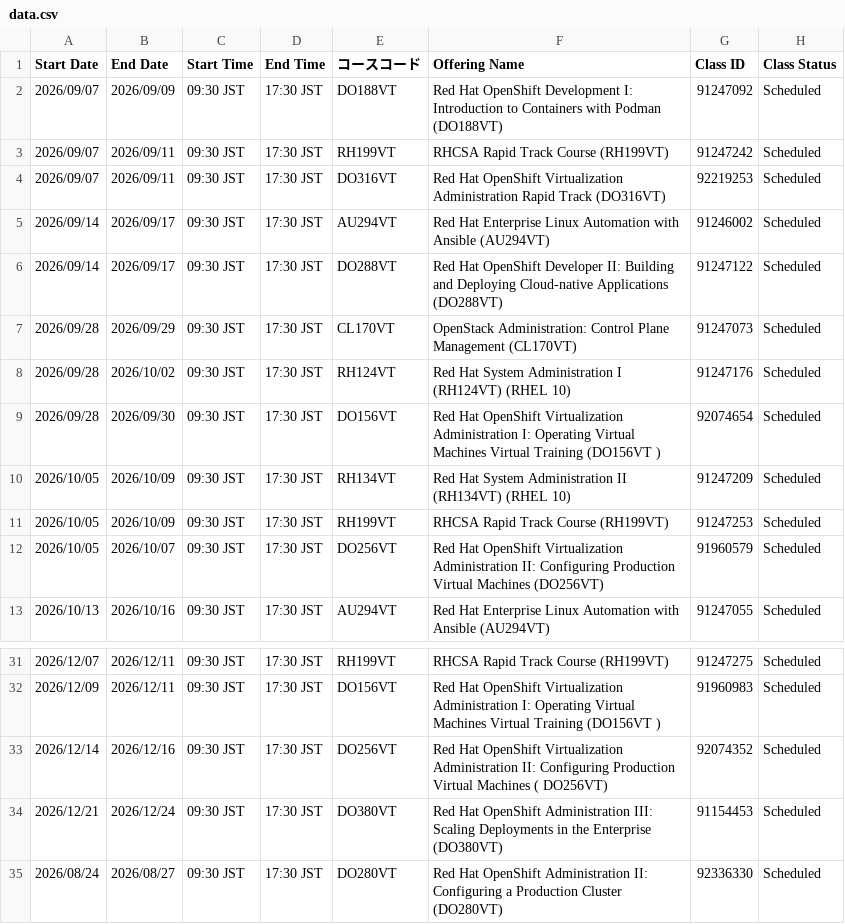
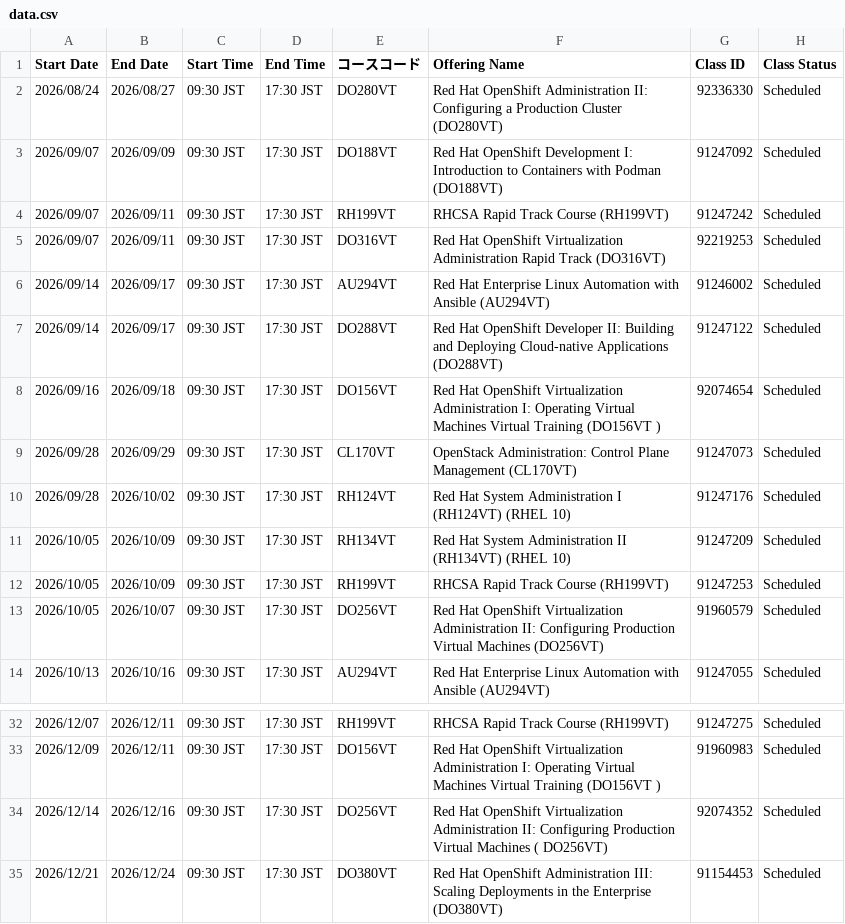
Before and after one commit to Lab8010/redhat-training-schedule, a CSV file: docs/data.csv, drawn as a sheet; only a part is shown, gaps mark what is left out.

Commit message:
chore(schedule): update data.csv from ClassOutlook export (2026-07-04 10:55)

```diff
--- a/docs/data.csv
+++ b/docs/data.csv
@@ -1,2 +1,3 @@
 Start Date,End Date,Start Time,End Time,コースコード,Offering Name,Class ID,Class Status
+2026/08/24,2026/08/27,09:30 JST,17:30 JST,DO280VT,Red Hat OpenShift Administration II: Configuring a Production Cluster (DO280VT),92336330,Scheduled
 2026/09/07,2026/09/09,09:30 JST,17:30 JST,DO188VT,Red Hat OpenShift Development I: Introduction to Containers with Podman (DO188VT),91247092,Scheduled
@@ -6,5 +7,5 @@
 2026/09/14,2026/09/17,09:30 JST,17:30 JST,DO288VT,Red Hat OpenShift Developer II: Building and Deploying Cloud-native Applications (DO288VT),91247122,Scheduled
+2026/09/16,2026/09/18,09:30 JST,17:30 JST,DO156VT,Red Hat OpenShift Virtualization Administration I: Operating Virtual Machines Virtual Training (DO156VT ),92074654,Scheduled
 2026/09/28,2026/09/29,09:30 JST,17:30 JST,CL170VT,OpenStack Administration: Control Plane Management (CL170VT),91247073,Scheduled
 2026/09/28,2026/10/02,09:30 JST,17:30 JST,RH124VT,Red Hat System Administration I (RH124VT) (RHEL 10),91247176,Scheduled
-2026/09/28,2026/09/30,09:30 JST,17:30 JST,DO156VT,Red Hat OpenShift Virtualization Administration I: Operating Virtual Machines Virtual Training (DO156VT ),92074654,Scheduled
 2026/10/05,2026/10/09,09:30 JST,17:30 JST,RH134VT,Red Hat System Administration II (RH134VT) (RHEL 10),91247209,Scheduled
@@ -34,2 +35 @@
 2026/12/21,2026/12/24,09:30 JST,17:30 JST,DO380VT,Red Hat OpenShift Administration III: Scaling Deployments in the Enterprise (DO380VT),91154453,Scheduled
-2026/08/24,2026/08/27,09:30 JST,17:30 JST,DO280VT,Red Hat OpenShift Administration II: Configuring a Production Cluster (DO280VT),92336330,Scheduled
```
